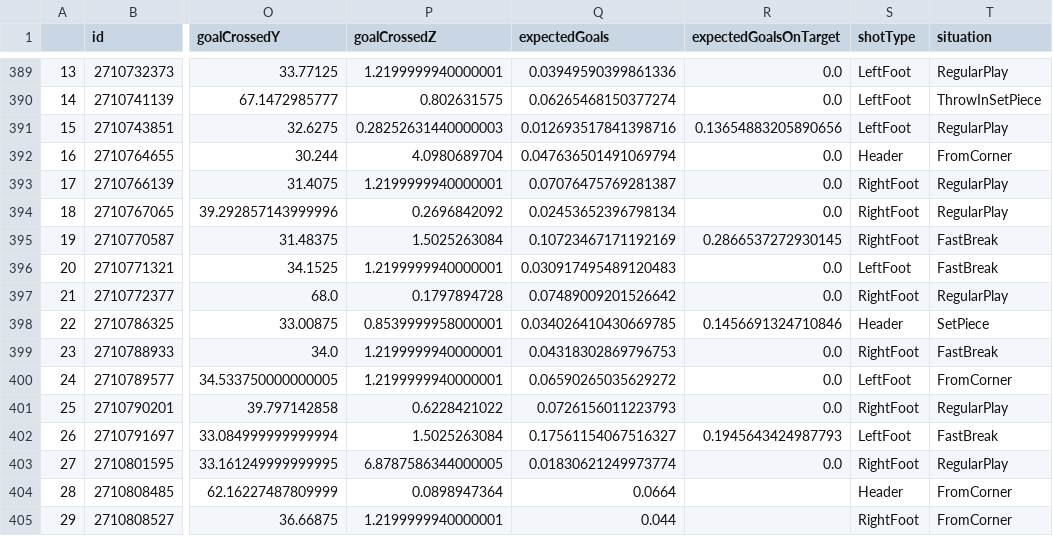
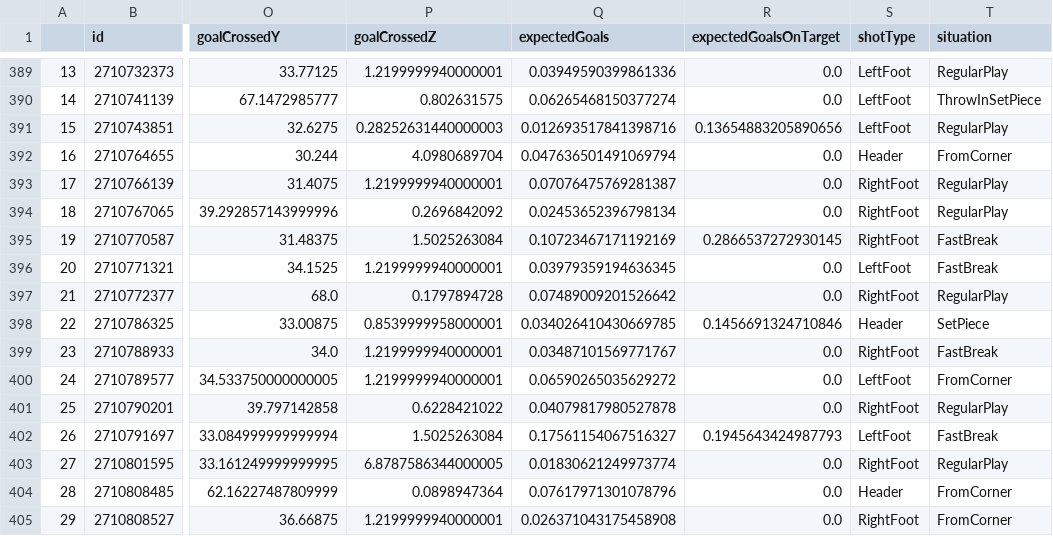
Before and after one commit to kovacs5/fotmob_csv, a CSV file: stsl_final.csv, drawn as a sheet; only a part is shown, gaps mark what is left out; the diff names each change by its address in the sheet, - before the commit and + after, or states it on an @@ line.

```diff
--- a/stsl_final.csv
+++ b/stsl_final.csv
-Q396 (expectedGoals): 0.030917495489120483
+Q396 (expectedGoals): 0.03979359194636345
-Q399 (expectedGoals): 0.04318302869796753
+Q399 (expectedGoals): 0.03487101569771767
-Q401 (expectedGoals): 0.0726156011223793
+Q401 (expectedGoals): 0.04079817980527878
-Q404 (expectedGoals): 0.0664
+Q404 (expectedGoals): 0.07617971301078796
-R404:R405 (expectedGoalsOnTarget): (empty)
+R404:R405 (expectedGoalsOnTarget): 0.0
-Q405 (expectedGoals): 0.044
+Q405 (expectedGoals): 0.026371043175458908
```
